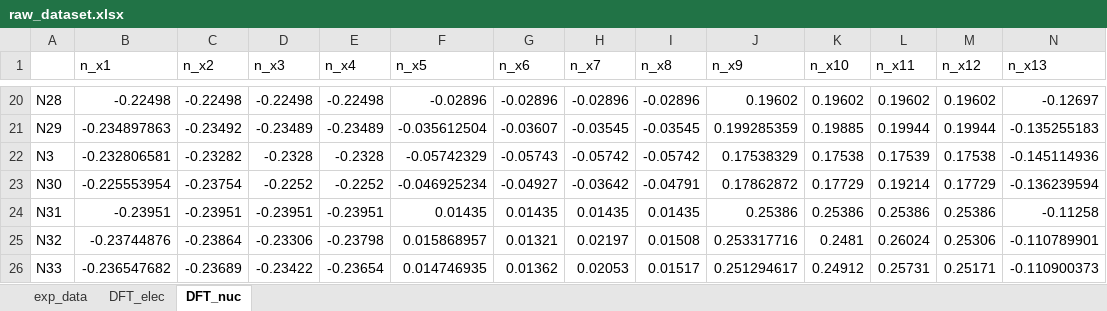
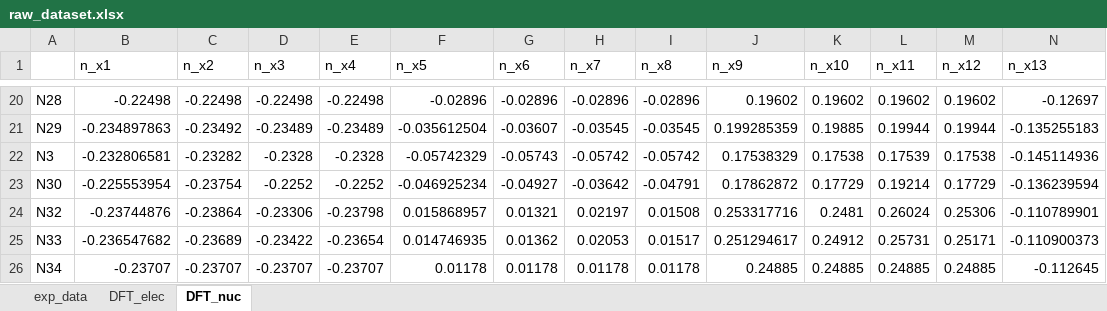
Before and after one commit to SigmanGroup/Thioetherification-modeling, an Excel workbook: raw_dataset.xlsx, sheet DFT_nuc, drawn as a sheet; only a part is shown, gaps mark what is left out; the shorter side is filled out with more unchanged rows; values as stored, in another font and other column widths than the file's, no borders; rows hold the shown columns only; the diff names each change by its address in the sheet, - before the commit and + after, or states it on an @@ line.

```diff
--- a/raw_dataset.xlsx (sheet DFT_nuc)
+++ b/raw_dataset.xlsx (sheet DFT_nuc)
-row 24: N31 | -0.23951 | -0.23951 | -0.23951 | -0.23951 | 0.01435 | 0.01435 | 0.01435 | 0.01435 | 0.25386 | 0.25386 | 0.25386 | 0.25386 | -0.11258
```
Also changed, not shown: 3 other files.
